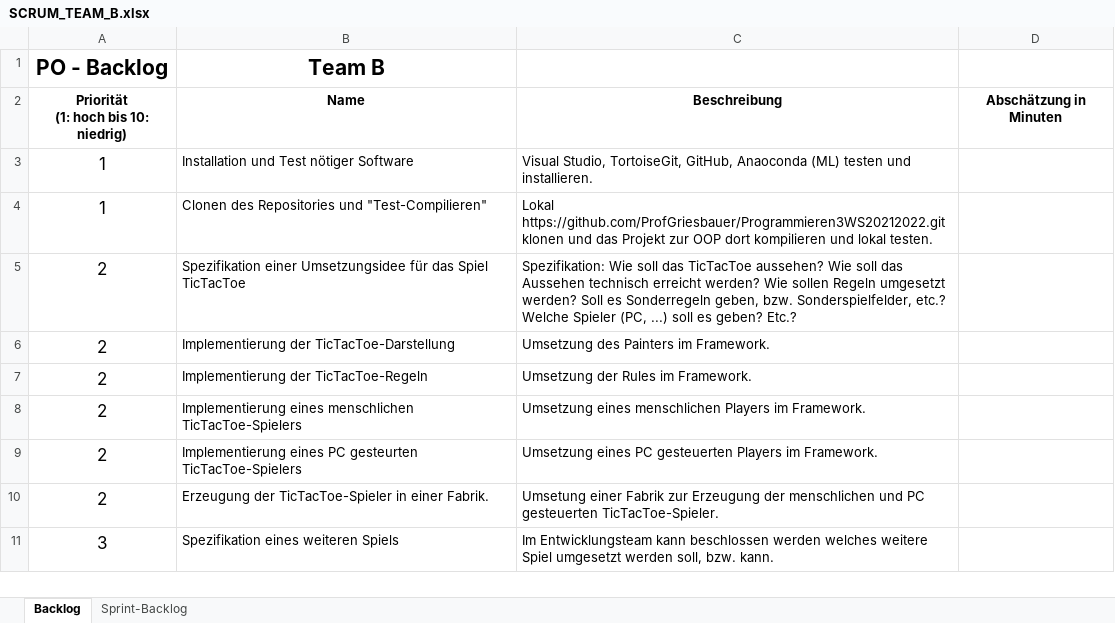
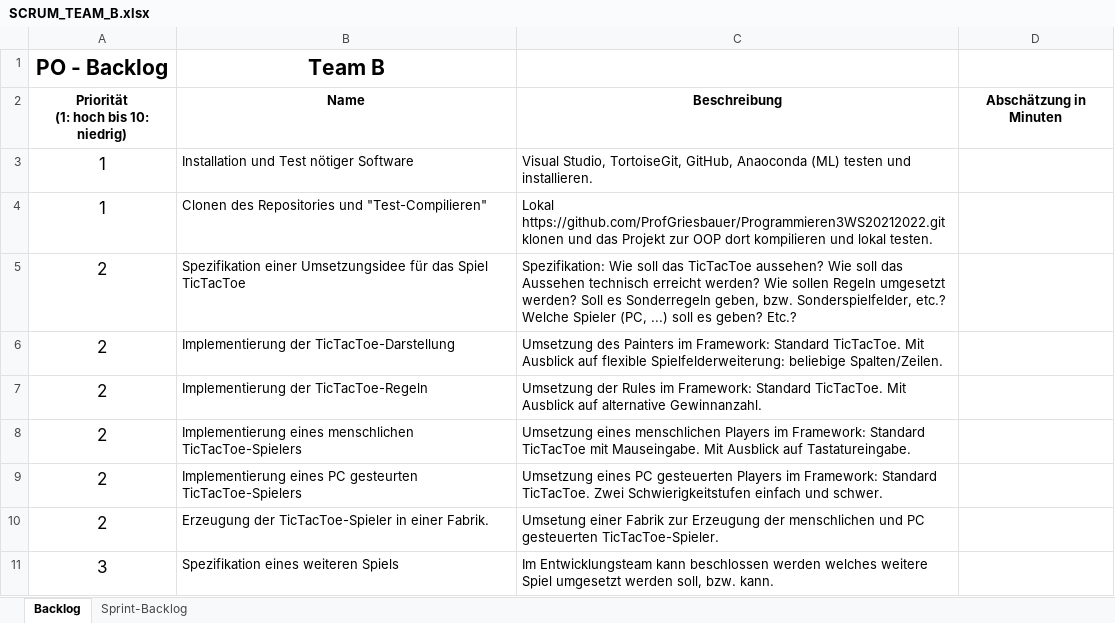
Before and after one commit to ProfGriesbauer/Programmieren3WS20212022, an Excel workbook: SCRUM/SCRUM_TEAM_B.xlsx, sheet Backlog, drawn as a sheet; values as stored, in another font and other column widths than the file's, no borders; the diff names each change by its address in the sheet, - before the commit and + after, or states it on an @@ line.

```diff
--- a/SCRUM/SCRUM_TEAM_B.xlsx (sheet Backlog)
+++ b/SCRUM/SCRUM_TEAM_B.xlsx (sheet Backlog)
-C6: …Painters im Framework.
+C6: …Painters im Framework: Standard TicTacToe. Mit Ausblick auf flexible Spielfelderweiterung: beliebige Spalten/Zeilen.
-C7: …Rules im Framework.
+C7: …Rules im Framework: Standard TicTacToe. Mit Ausblick auf alternative Gewinnanzahl.
-C8: …Players im Framework.
+C8: …Players im Framework: Standard TicTacToe mit Mauseingabe. Mit Ausblick auf Tastatureingabe.
-C9: …Players im Framework.
+C9: …Players im Framework: Standard TicTacToe. Zwei Schwierigkeitstufen einfach und schwer.
```
Also changed, not shown: sheet Sprint-Backlog, SCRUM/SCRUM_TEAM_A.xlsx, SCRUM/SCRUM_TEAM_D.xlsx, 6 other files.
